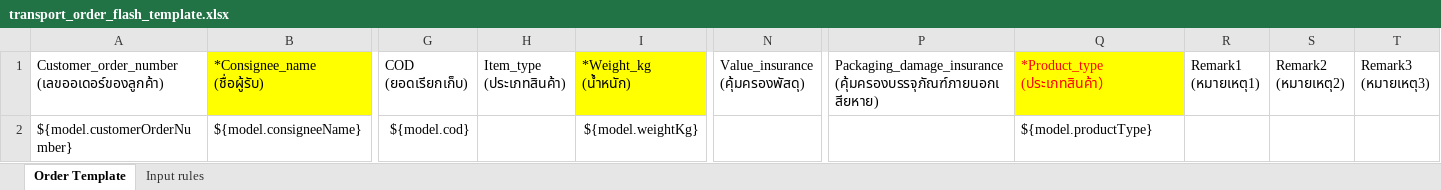
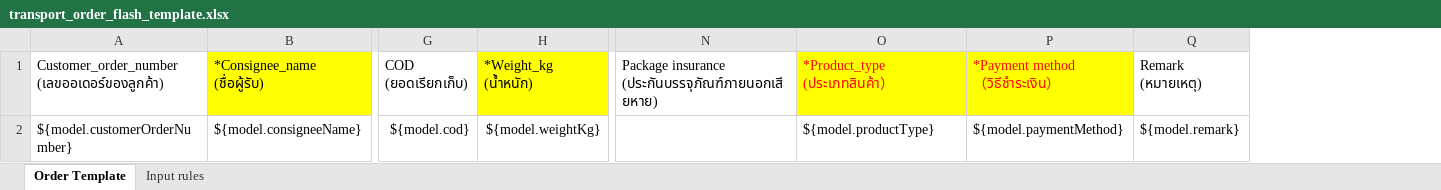
Before and after one commit to tentsut19/goodluck-manage, an Excel workbook: src/main/resources/template/transport_order_flash_template.xlsx, sheet Order Template, drawn as a sheet; only a part is shown, gaps mark what is left out; values as stored, in another font and other column widths than the file's, no borders; removed rows and columns are numbered as before the commit, all else as after; ↵ is a line break in a cell; the diff names each change by its address in the sheet, - before the commit and + after, or states it on an @@ line.

```diff
--- a/src/main/resources/template/transport_order_flash_template.xlsx (sheet Order Template)
+++ b/src/main/resources/template/transport_order_flash_template.xlsx (sheet Order Template)
-column H, row 1: Item_type ↵ (ประเภทสินค้า)
-column N, row 1: Value_insurance ↵ (คุ้มครองพัสดุ)
-column P, row 1: Packaging_damage_insurance ↵ (คุ้มครองบรรจุภัณฑ์ภายนอกเสียหาย)
+column N, row 1: Package insurance ↵ (ประกันบรรจุภัณฑ์ภายนอกเสียหาย)
-column R, row 1: Remark1 ↵ (หมายเหตุ1)
-column S, row 1: Remark2 ↵ (หมายเหตุ2)
-column T, row 1: Remark3 ↵ (หมายเหตุ3)
+column P, rows 1-2: *Payment method ↵ （วิธีชำระเงิน） | ${model.paymentMethod}
+column Q, rows 1-2: Remark ↵ (หมายเหตุ) | ${model.remark}
-O1: *Product_type ↵ (ประเภทสินค้า）
+O1: *Product_type (ประเภทสินค้า）
```
Also changed, not shown: 12 other files.
